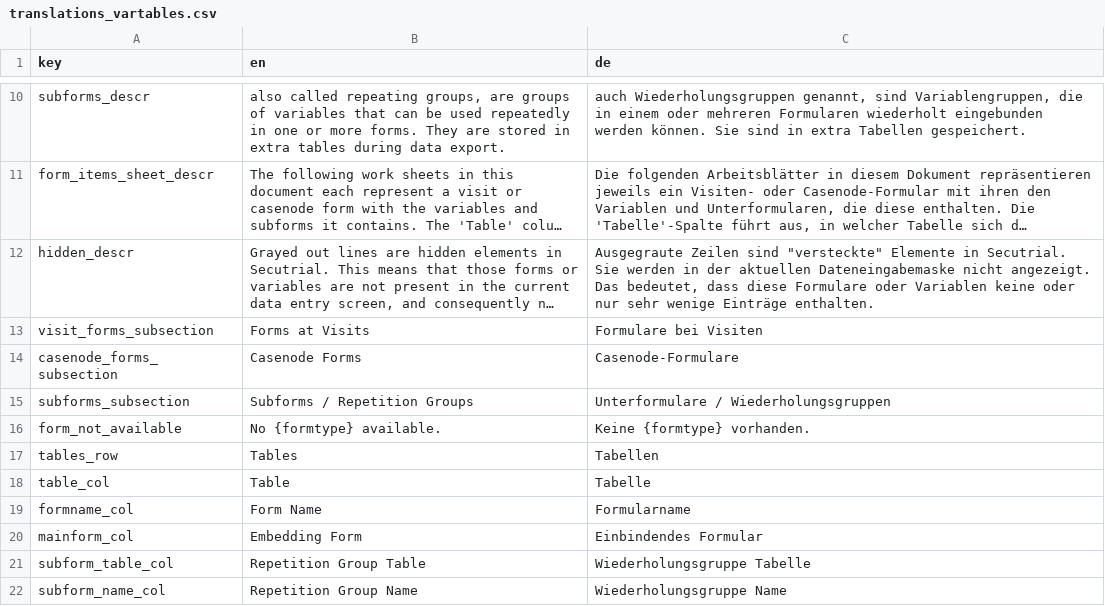
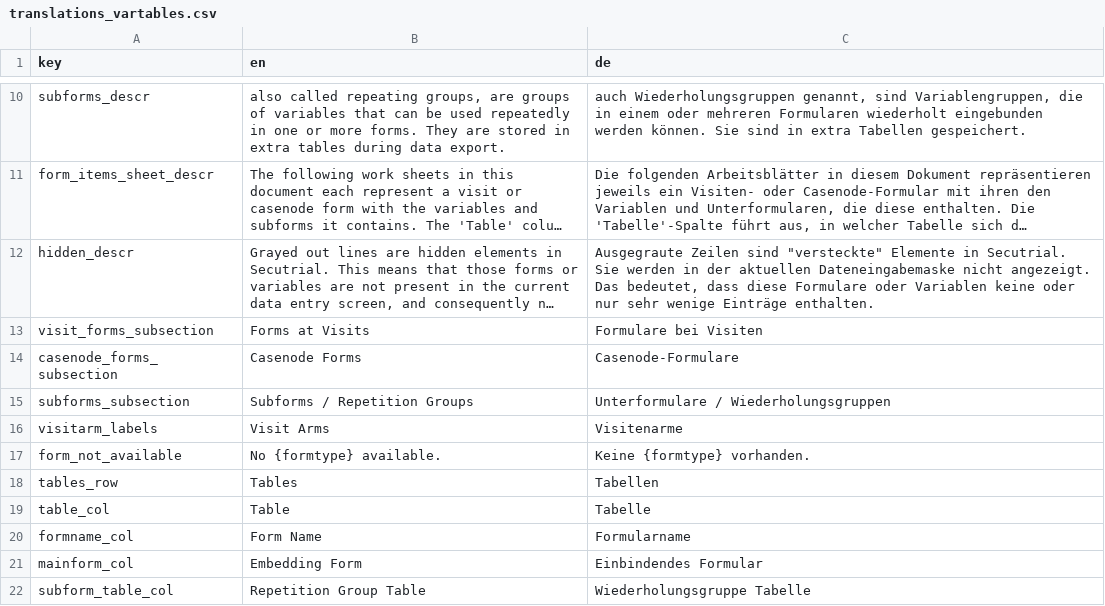
Before and after one commit to mrainers/stdatadict, a CSV file: inst/extdata/translations_vartables.csv, drawn as a sheet; only a part is shown, gaps mark what is left out; the shorter side is filled out with more unchanged rows; long unchanged cells end in …; the diff names each change by its address in the sheet, - before the commit and + after, or states it on an @@ line.

Commit message:
Resolve Issue #4 Datadcitionary now works if studys has multiple visitarms
- Fix Bug: "hidden" variable in "vp.csv" is no longer needed to work properly
- reexport basic openxlsx2 functions: wb_workbook(), wb_add_worksheet() and wb_add_data()

```diff
--- a/inst/extdata/translations_vartables.csv
+++ b/inst/extdata/translations_vartables.csv
+row 16: visitarm_labels | Visit Arms | Visitenarme
```
Also changed, not shown: 6 other files.
